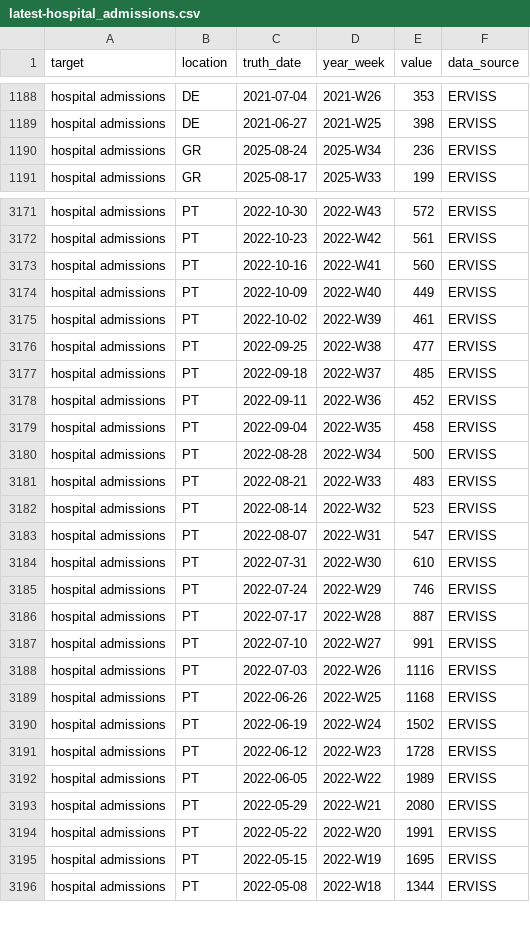
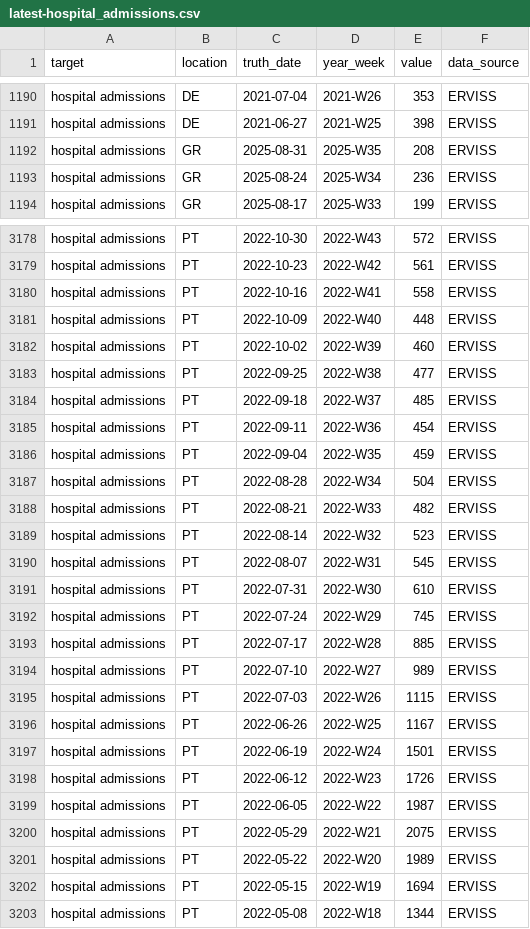
Before and after one commit to vinkenoogm/RespiCast-Covid19, a CSV file: target-data/latest-hospital_admissions.csv, drawn as a sheet; only a part is shown, gaps mark what is left out; the diff covers the shown part only.

```diff
--- a/target-data/latest-hospital_admissions.csv
+++ b/target-data/latest-hospital_admissions.csv
@@ -1189,2 +1191,3 @@ hospital admissions,DE,2021-07-04,2021-W26,353,ERVISS
 hospital admissions,DE,2021-06-27,2021-W25,398,ERVISS
+hospital admissions,GR,2025-08-31,2025-W35,208,ERVISS
 hospital admissions,GR,2025-08-24,2025-W34,236,ERVISS
@@ -3172,25 +3179,25 @@ hospital admissions,PT,2022-10-30,2022-W43,572,ERVISS
 hospital admissions,PT,2022-10-23,2022-W42,561,ERVISS
-hospital admissions,PT,2022-10-16,2022-W41,560,ERVISS
-hospital admissions,PT,2022-10-09,2022-W40,449,ERVISS
-hospital admissions,PT,2022-10-02,2022-W39,461,ERVISS
+hospital admissions,PT,2022-10-16,2022-W41,558,ERVISS
+hospital admissions,PT,2022-10-09,2022-W40,448,ERVISS
+hospital admissions,PT,2022-10-02,2022-W39,460,ERVISS
 hospital admissions,PT,2022-09-25,2022-W38,477,ERVISS
 hospital admissions,PT,2022-09-18,2022-W37,485,ERVISS
-hospital admissions,PT,2022-09-11,2022-W36,452,ERVISS
-hospital admissions,PT,2022-09-04,2022-W35,458,ERVISS
-hospital admissions,PT,2022-08-28,2022-W34,500,ERVISS
-hospital admissions,PT,2022-08-21,2022-W33,483,ERVISS
+hospital admissions,PT,2022-09-11,2022-W36,454,ERVISS
+hospital admissions,PT,2022-09-04,2022-W35,459,ERVISS
+hospital admissions,PT,2022-08-28,2022-W34,504,ERVISS
+hospital admissions,PT,2022-08-21,2022-W33,482,ERVISS
 hospital admissions,PT,2022-08-14,2022-W32,523,ERVISS
-hospital admissions,PT,2022-08-07,2022-W31,547,ERVISS
+hospital admissions,PT,2022-08-07,2022-W31,545,ERVISS
 hospital admissions,PT,2022-07-31,2022-W30,610,ERVISS
-hospital admissions,PT,2022-07-24,2022-W29,746,ERVISS
-hospital admissions,PT,2022-07-17,2022-W28,887,ERVISS
-hospital admissions,PT,2022-07-10,2022-W27,991,ERVISS
-hospital admissions,PT,2022-07-03,2022-W26,1116,ERVISS
-hospital admissions,PT,2022-06-26,2022-W25,1168,ERVISS
-hospital admissions,PT,2022-06-19,2022-W24,1502,ERVISS
-hospital admissions,PT,2022-06-12,2022-W23,1728,ERVISS
-hospital admissions,PT,2022-06-05,2022-W22,1989,ERVISS
-hospital admissions,PT,2022-05-29,2022-W21,2080,ERVISS
-hospital admissions,PT,2022-05-22,2022-W20,1991,ERVISS
-hospital admissions,PT,2022-05-15,2022-W19,1695,ERVISS
+hospital admissions,PT,2022-07-24,2022-W29,745,ERVISS
+hospital admissions,PT,2022-07-17,2022-W28,885,ERVISS
+hospital admissions,PT,2022-07-10,2022-W27,989,ERVISS
+hospital admissions,PT,2022-07-03,2022-W26,1115,ERVISS
+hospital admissions,PT,2022-06-26,2022-W25,1167,ERVISS
+hospital admissions,PT,2022-06-19,2022-W24,1501,ERVISS
+hospital admissions,PT,2022-06-12,2022-W23,1726,ERVISS
+hospital admissions,PT,2022-06-05,2022-W22,1987,ERVISS
+hospital admissions,PT,2022-05-29,2022-W21,2075,ERVISS
+hospital admissions,PT,2022-05-22,2022-W20,1989,ERVISS
+hospital admissions,PT,2022-05-15,2022-W19,1694,ERVISS
 hospital admissions,PT,2022-05-08,2022-W18,1344,ERVISS
```
Also changed, not shown: 7 added rows and 94 edited cells elsewhere in this file.
